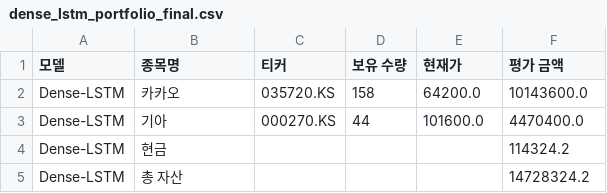
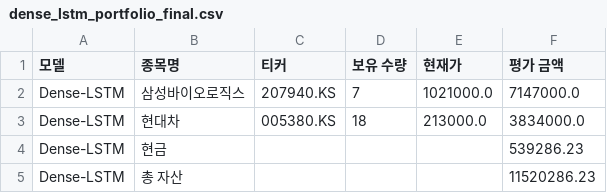
Before and after one commit to chesin1/-stock-ai-kr, a CSV file: data/dense_lstm_portfolio_final.csv, drawn as a sheet.

```diff
--- a/data/dense_lstm_portfolio_final.csv
+++ b/data/dense_lstm_portfolio_final.csv
@@ -1,5 +1,5 @@
 모델,종목명,티커,보유 수량,현재가,평가 금액
-Dense-LSTM,카카오,035720.KS,158,64200.0,10143600.0
-Dense-LSTM,기아,000270.KS,44,101600.0,4470400.0
-Dense-LSTM,현금,,,,114324.2
-Dense-LSTM,총 자산,,,,14728324.2
+Dense-LSTM,삼성바이오로직스,207940.KS,7,1021000.0,7147000.0
+Dense-LSTM,현대차,005380.KS,18,213000.0,3834000.0
+Dense-LSTM,현금,,,,539286.23
+Dense-LSTM,총 자산,,,,11520286.23
```
Also changed, not shown: data/gb_20d_portfolio_final.csv, data/kr_simulation_result_with_accuracy.csv, 4 other files.
